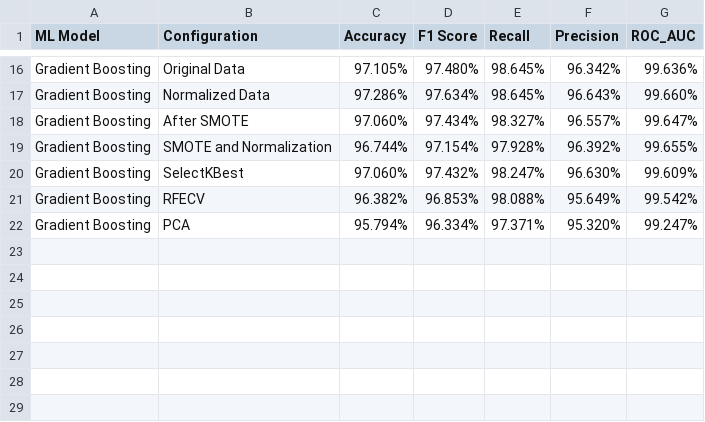
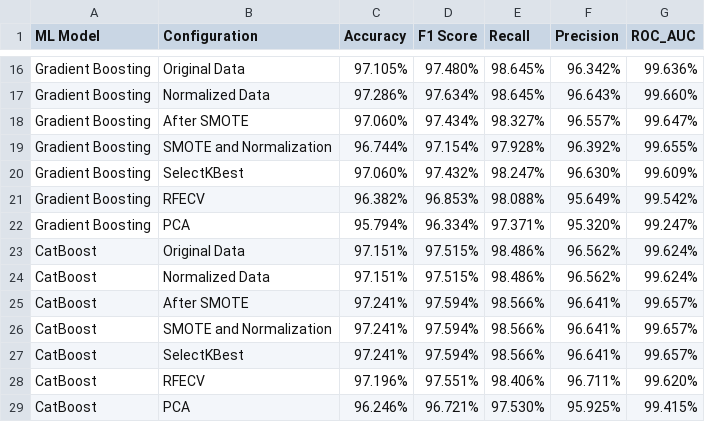
Before and after one commit to sultanul-ovi/PhishGuard, a CSV file: model_results1.csv, drawn as a sheet; only a part is shown, gaps mark what is left out; the diff names each change by its address in the sheet, - before the commit and + after, or states it on an @@ line.

```diff
--- a/model_results1.csv
+++ b/model_results1.csv
+row 23: CatBoost | Original Data | 97.151% | 97.515% | 98.486% | 96.562% | 99.624%
+row 24: CatBoost | Normalized Data | 97.151% | 97.515% | 98.486% | 96.562% | 99.624%
+row 25: CatBoost | After SMOTE | 97.241% | 97.594% | 98.566% | 96.641% | 99.657%
+row 26: CatBoost | SMOTE and Normalization | 97.241% | 97.594% | 98.566% | 96.641% | 99.657%
+row 27: CatBoost | SelectKBest | 97.241% | 97.594% | 98.566% | 96.641% | 99.657%
+row 28: CatBoost | RFECV | 97.196% | 97.551% | 98.406% | 96.711% | 99.620%
+row 29: CatBoost | PCA | 96.246% | 96.721% | 97.530% | 95.925% | 99.415%
```
Also changed, not shown: catboost_info/learn_error.tsv, catboost_info/time_left.tsv, 5 other files.
